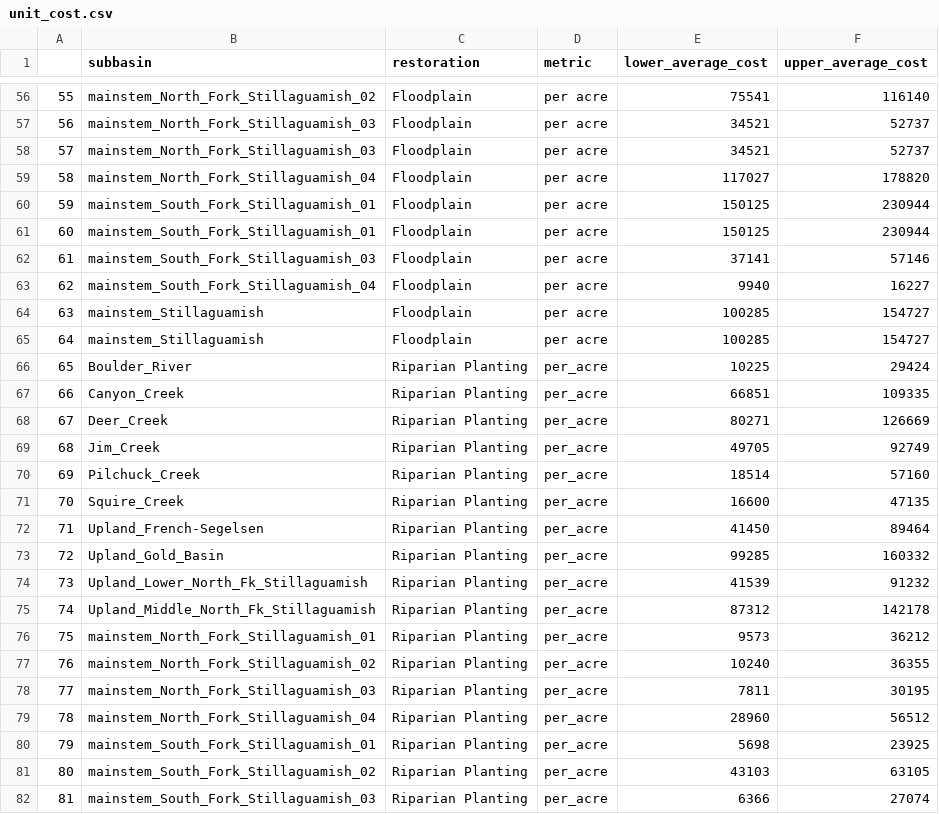
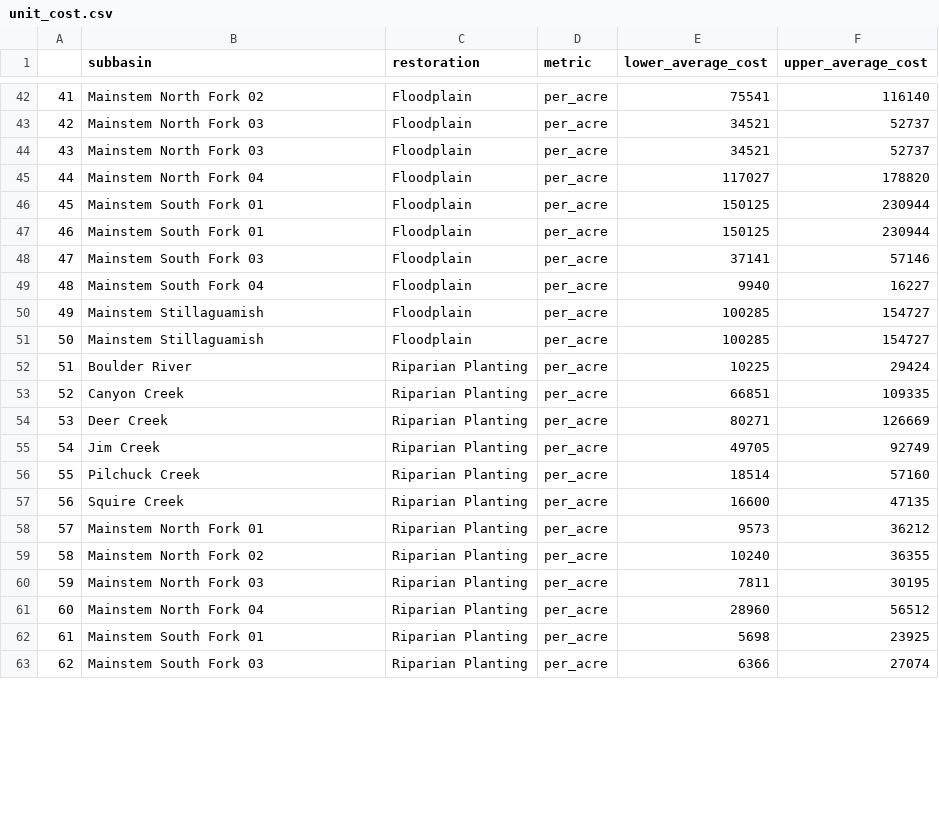
Before and after one commit to meghanroberts/gp-shiny, a CSV file: myapp/data/processed/unit_cost.csv, drawn as a sheet; only a part is shown, gaps mark what is left out; removed rows and columns are numbered as before the commit, all else as after; the diff covers the shown part only; the diff names each change by its address in the sheet, - before the commit and + after, or states it on an @@ line.

```diff
--- a/myapp/data/processed/unit_cost.csv
+++ b/myapp/data/processed/unit_cost.csv
@@ column A renumbered from row 14 down @@
-B42 (subbasin): mainstem_North_Fork_Stillaguamish_02
+B42 (subbasin): Mainstem North Fork 02
-D42:D51 (metric): per acre
+D42:D51 (metric): per_acre
-B43:B44 (subbasin): mainstem_North_Fork_Stillaguamish_03
+B43:B44 (subbasin): Mainstem North Fork 03
-B45 (subbasin): mainstem_North_Fork_Stillaguamish_04
+B45 (subbasin): Mainstem North Fork 04
-B46:B47 (subbasin): mainstem_South_Fork_Stillaguamish_01
+B46:B47 (subbasin): Mainstem South Fork 01
-B48 (subbasin): mainstem_South_Fork_Stillaguamish_03
+B48 (subbasin): Mainstem South Fork 03
-B49 (subbasin): mainstem_South_Fork_Stillaguamish_04
+B49 (subbasin): Mainstem South Fork 04
-B50:B51 (subbasin): mainstem_Stillaguamish
+B50:B51 (subbasin): Mainstem Stillaguamish
-B52 (subbasin): Boulder_River
+B52 (subbasin): Boulder River
-B53 (subbasin): Canyon_Creek
+B53 (subbasin): Canyon Creek
-B54 (subbasin): Deer_Creek
+B54 (subbasin): Deer Creek
-B55 (subbasin): Jim_Creek
+B55 (subbasin): Jim Creek
-B56 (subbasin): Pilchuck_Creek
+B56 (subbasin): Pilchuck Creek
-B57 (subbasin): Squire_Creek
+B57 (subbasin): Squire Creek
-row 72: 71 | Upland_French-Segelsen | Riparian Planting | per_acre | 41450 | 89464
-row 73: 72 | Upland_Gold_Basin | Riparian Planting | per_acre | 99285 | 160332
-row 74: 73 | Upland_Lower_North_Fk_Stillaguamish | Riparian Planting | per_acre | 41539 | 91232
-row 75: 74 | Upland_Middle_North_Fk_Stillaguamish | Riparian Planting | per_acre | 87312 | 142178
-B58 (subbasin): mainstem_North_Fork_Stillaguamish_01
+B58 (subbasin): Mainstem North Fork 01
-B59 (subbasin): mainstem_North_Fork_Stillaguamish_02
+B59 (subbasin): Mainstem North Fork 02
-B60 (subbasin): mainstem_North_Fork_Stillaguamish_03
+B60 (subbasin): Mainstem North Fork 03
-B61 (subbasin): mainstem_North_Fork_Stillaguamish_04
+B61 (subbasin): Mainstem North Fork 04
-B62 (subbasin): mainstem_South_Fork_Stillaguamish_01
+B62 (subbasin): Mainstem South Fork 01
-row 81: 80 | mainstem_South_Fork_Stillaguamish_02 | Riparian Planting | per_acre | 43103 | 63105
-B63 (subbasin): mainstem_South_Fork_Stillaguamish_03
+B63 (subbasin): Mainstem South Fork 03
```
Also changed, not shown: 14 removed rows and 53 edited cells elsewhere in this file, 5 other files.
